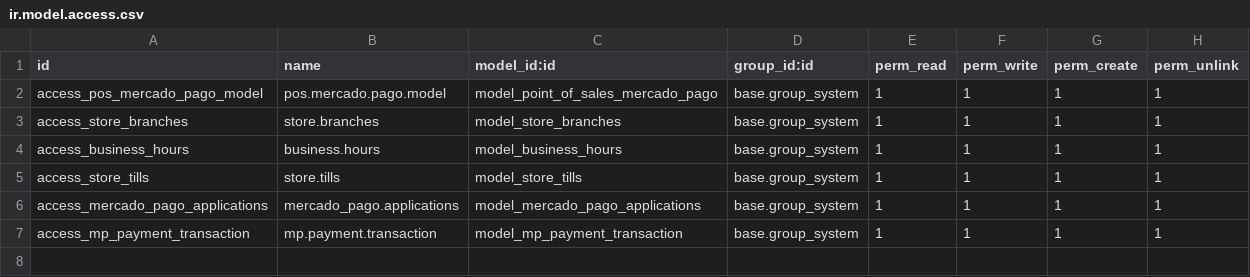
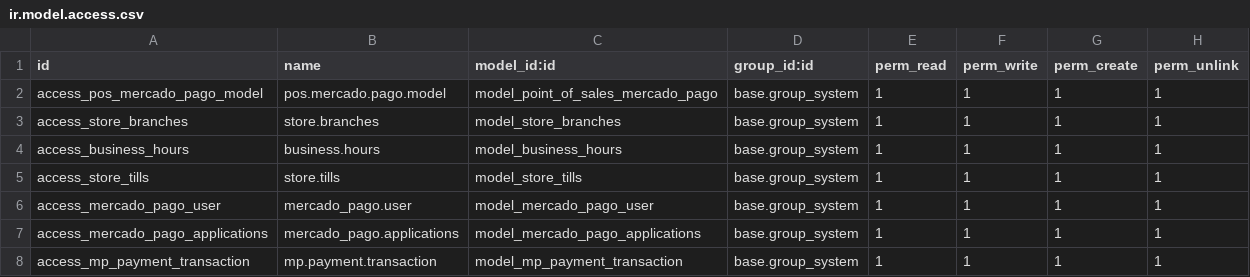
Before and after one commit to primateuy/retail-ecommerce, a CSV file: pos_mercadopago/security/admin/ir.model.access.csv, drawn as a sheet.

```diff
--- a/pos_mercadopago/security/admin/ir.model.access.csv
+++ b/pos_mercadopago/security/admin/ir.model.access.csv
@@ -5,2 +5,3 @@ access_business_hours,business.hours,model_business_hours,base.group_system,1,1,
 access_store_tills,store.tills,model_store_tills,base.group_system,1,1,1,1
+access_mercado_pago_user,mercado_pago.user,model_mercado_pago_user,base.group_system,1,1,1,1
 access_mercado_pago_applications,mercado_pago.applications,model_mercado_pago_applications,base.group_system,1,1,1,1
```
Also changed, not shown: pos_mercadopago/security/branch_manager/ir.model.access.csv, pos_mercadopago/security/ir.model.access.csv, 13 other files.
